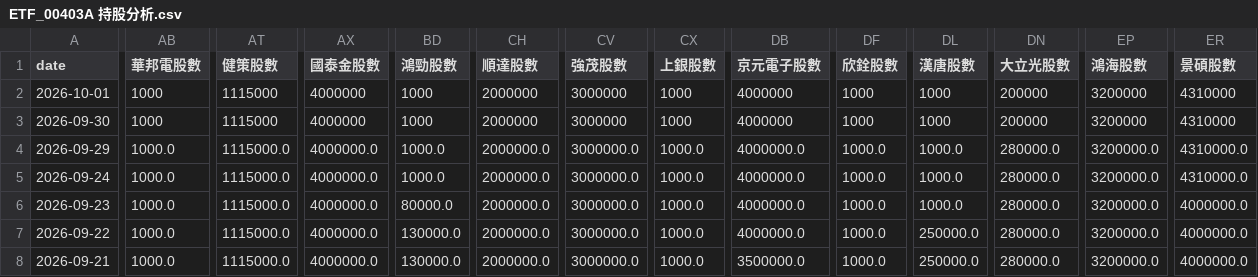
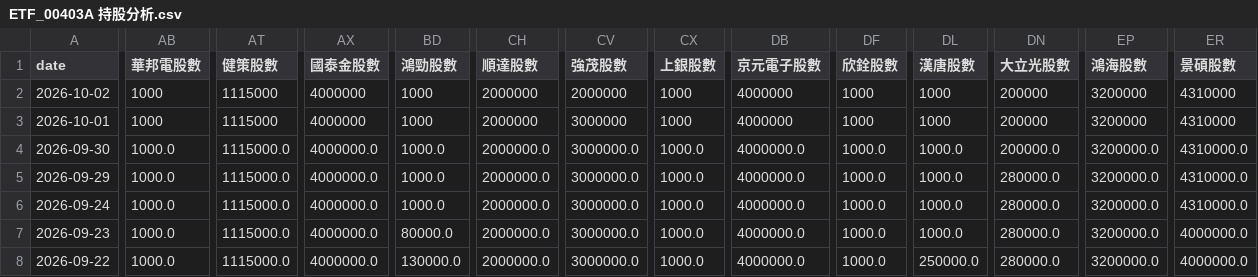
Before and after one commit to charle0111/My-Web, a CSV file: ETF_00403A 持股分析.csv, drawn as a sheet; only a part is shown, gaps mark what is left out; the shorter side is filled out with more unchanged rows; addresses are those after the commit; rows hold the shown columns only; the diff covers the shown part only; the diff names each change by its address in the sheet, - before the commit and + after, or states it on an @@ line.

```diff
--- a/ETF_00403A 持股分析.csv
+++ b/ETF_00403A 持股分析.csv
+row 2: 2026-10-02 | 1000 | 1115000 | 4000000 | 1000 | 2000000 | 2000000 | 1000 | 4000000 | 1000 | 1000 | 200000 | 3200000 | 4310000
-AB4 (華邦電股數): 1000
+AB4 (華邦電股數): 1000.0
-AT4 (健策股數): 1115000
+AT4 (健策股數): 1115000.0
-AX4 (國泰金股數): 4000000
+AX4 (國泰金股數): 4000000.0
-BD4 (鴻勁股數): 1000
+BD4 (鴻勁股數): 1000.0
-CH4 (順達股數): 2000000
+CH4 (順達股數): 2000000.0
-CV4 (強茂股數): 3000000
+CV4 (強茂股數): 3000000.0
-CX4 (上銀股數): 1000
+CX4 (上銀股數): 1000.0
-DB4 (京元電子股數): 4000000
+DB4 (京元電子股數): 4000000.0
-DF4 (欣銓股數): 1000
+DF4 (欣銓股數): 1000.0
-DL4 (漢唐股數): 1000
+DL4 (漢唐股數): 1000.0
-DN4 (大立光股數): 200000
+DN4 (大立光股數): 200000.0
-EP4 (鴻海股數): 3200000
+EP4 (鴻海股數): 3200000.0
-ER4 (景碩股數): 4310000
+ER4 (景碩股數): 4310000.0
```
Also changed, not shown: 10 edited cells elsewhere in this file, ETF_00403A 持股分析變化.csv, ETF_00981A 持股分析.csv, 3 other files.
